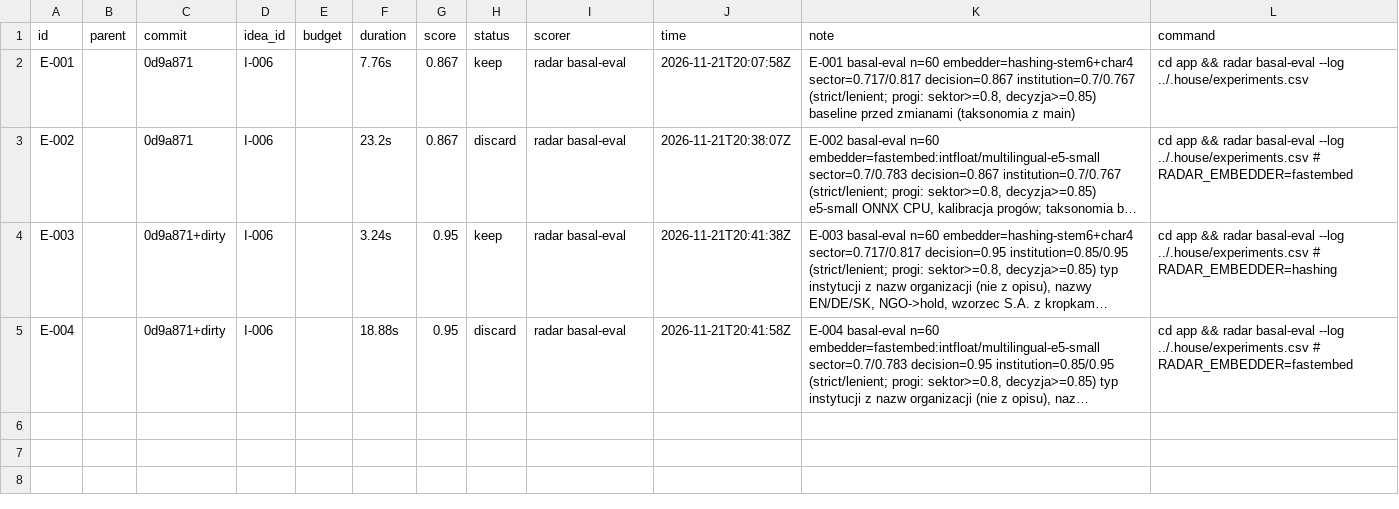
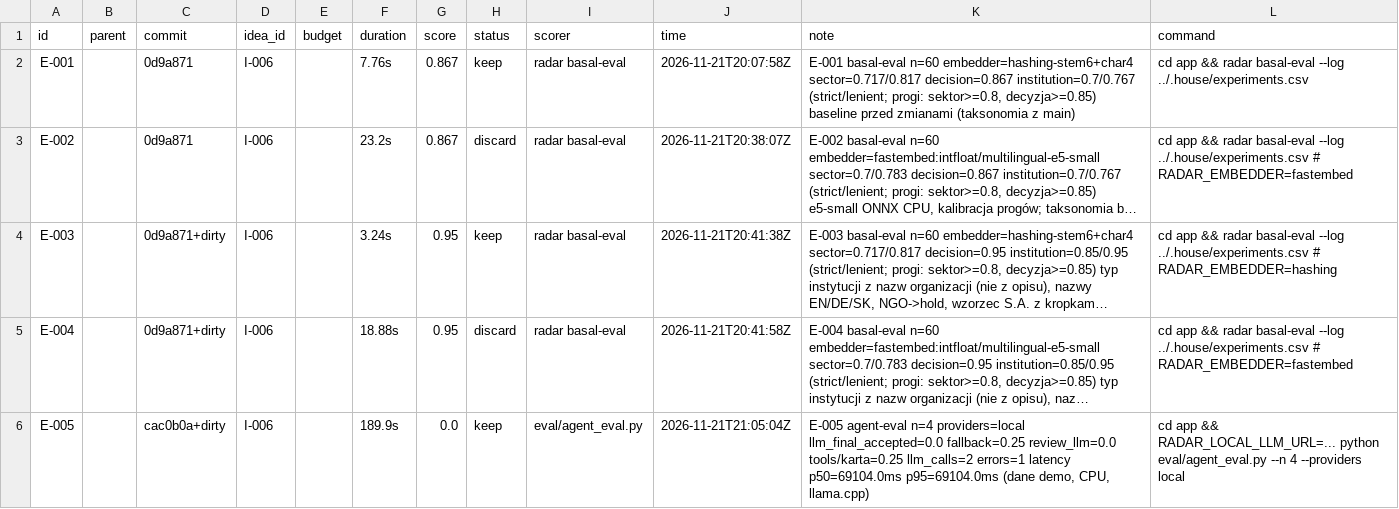
Before and after one commit to Eterphis/hacknation-2026-innovation-radar, a CSV file: .house/experiments.csv, drawn as a sheet; long unchanged cells end in …; the diff names each change by its address in the sheet, - before the commit and + after, or states it on an @@ line.

```diff
--- a/.house/experiments.csv
+++ b/.house/experiments.csv
+row 6: E-005 |  | cac0b0a+dirty | I-006 |  | 189.9s | 0.0 | keep | eval/agent_eval.py | 2026-11-21T21:05:04Z | E-005 agent-eval n=4 providers=local llm_final_accepted=0.0 fallback=0.25 review_llm=0.0 tools/karta=0.25 llm_calls=2 errors=1 latency p50=69104.0ms p95=69104.0ms (dane demo, CPU, llama.cpp) | cd app && RADAR_LOCAL_LLM_URL=... python eval/agent_eval.py --n 4 --providers local
```
Also changed, not shown: 30 other files.
